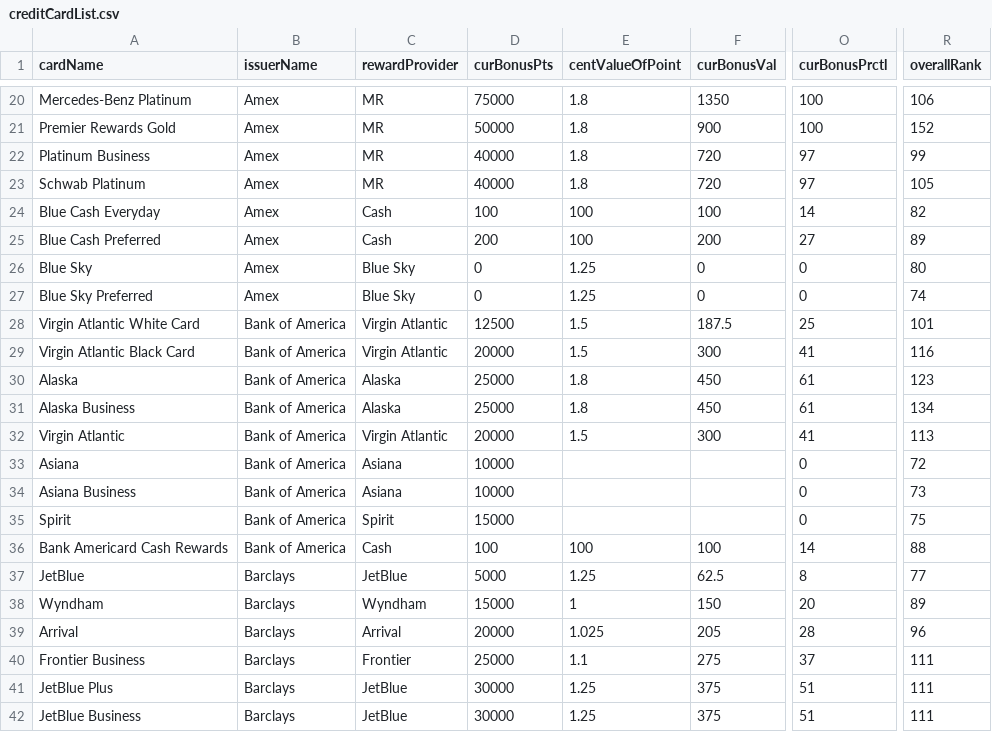
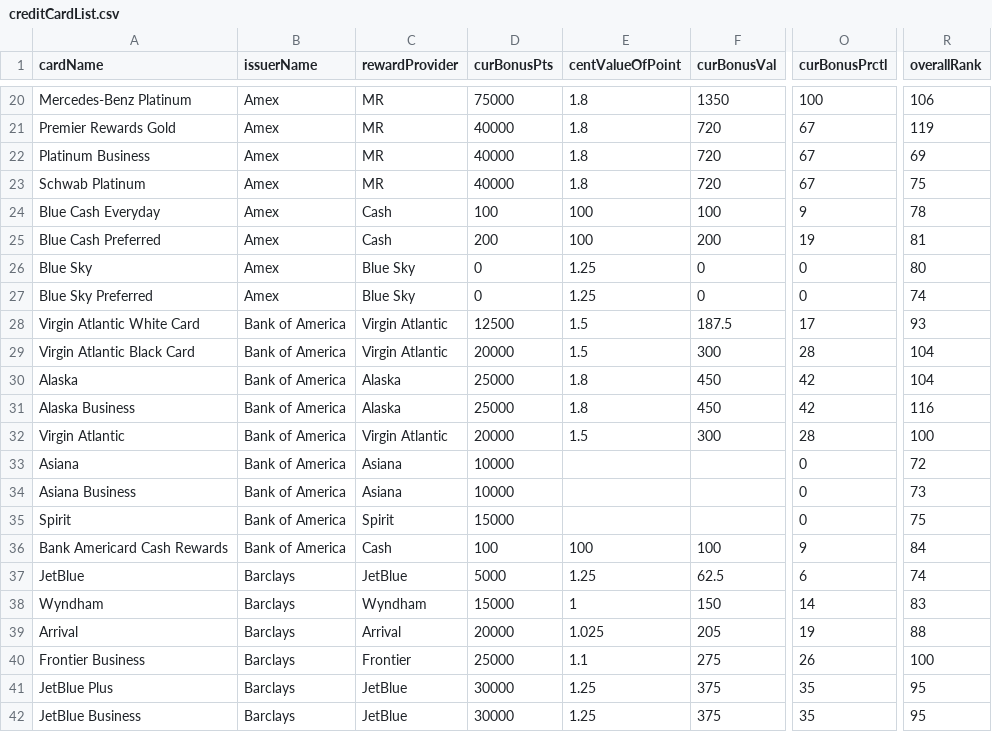
Before and after one commit to Almax/creditTiger, a CSV file: scripts/creditCardList.csv, drawn as a sheet; only a part is shown, gaps mark what is left out; the diff covers the shown part only; the diff names each change by its address in the sheet, - before the commit and + after, or states it on an @@ line.

```diff
--- a/scripts/creditCardList.csv
+++ b/scripts/creditCardList.csv
-D21 (curBonusPts): 50000
+D21 (curBonusPts): 40000
-F21 (curBonusVal): 900
+F21 (curBonusVal): 720
-O21 (curBonusPrctl): 100
+O21 (curBonusPrctl): 67
-R21 (overallRank): 152
+R21 (overallRank): 119
-O22:O23 (curBonusPrctl): 97
+O22:O23 (curBonusPrctl): 67
-R22 (overallRank): 99
+R22 (overallRank): 69
-R23 (overallRank): 105
+R23 (overallRank): 75
-O24 (curBonusPrctl): 14
+O24 (curBonusPrctl): 9
-R24 (overallRank): 82
+R24 (overallRank): 78
-O25 (curBonusPrctl): 27
+O25 (curBonusPrctl): 19
-R25 (overallRank): 89
+R25 (overallRank): 81
-O28 (curBonusPrctl): 25
+O28 (curBonusPrctl): 17
-R28 (overallRank): 101
+R28 (overallRank): 93
-O29 (curBonusPrctl): 41
+O29 (curBonusPrctl): 28
-R29 (overallRank): 116
+R29 (overallRank): 104
-O30:O31 (curBonusPrctl): 61
+O30:O31 (curBonusPrctl): 42
-R30 (overallRank): 123
+R30 (overallRank): 104
-R31 (overallRank): 134
+R31 (overallRank): 116
-O32 (curBonusPrctl): 41
+O32 (curBonusPrctl): 28
-R32 (overallRank): 113
+R32 (overallRank): 100
-O36 (curBonusPrctl): 14
+O36 (curBonusPrctl): 9
-R36 (overallRank): 88
+R36 (overallRank): 84
-O37 (curBonusPrctl): 8
+O37 (curBonusPrctl): 6
-R37 (overallRank): 77
+R37 (overallRank): 74
-O38 (curBonusPrctl): 20
+O38 (curBonusPrctl): 14
-R38 (overallRank): 89
+R38 (overallRank): 83
-O39 (curBonusPrctl): 28
+O39 (curBonusPrctl): 19
-R39 (overallRank): 96
+R39 (overallRank): 88
-O40 (curBonusPrctl): 37
+O40 (curBonusPrctl): 26
-R40 (overallRank): 111
+R40 (overallRank): 100
-O41:O42 (curBonusPrctl): 51
+O41:O42 (curBonusPrctl): 35
-R41:R42 (overallRank): 111
+R41:R42 (overallRank): 95
```
Also changed, not shown: 122 edited cells elsewhere in this file, 5 other files.
